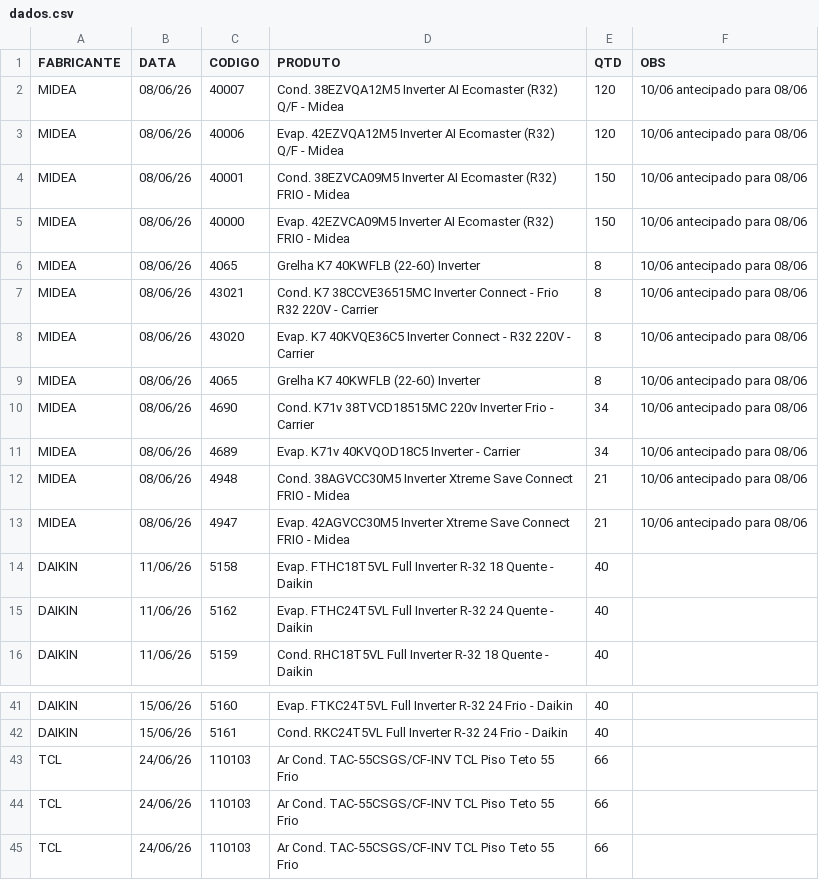
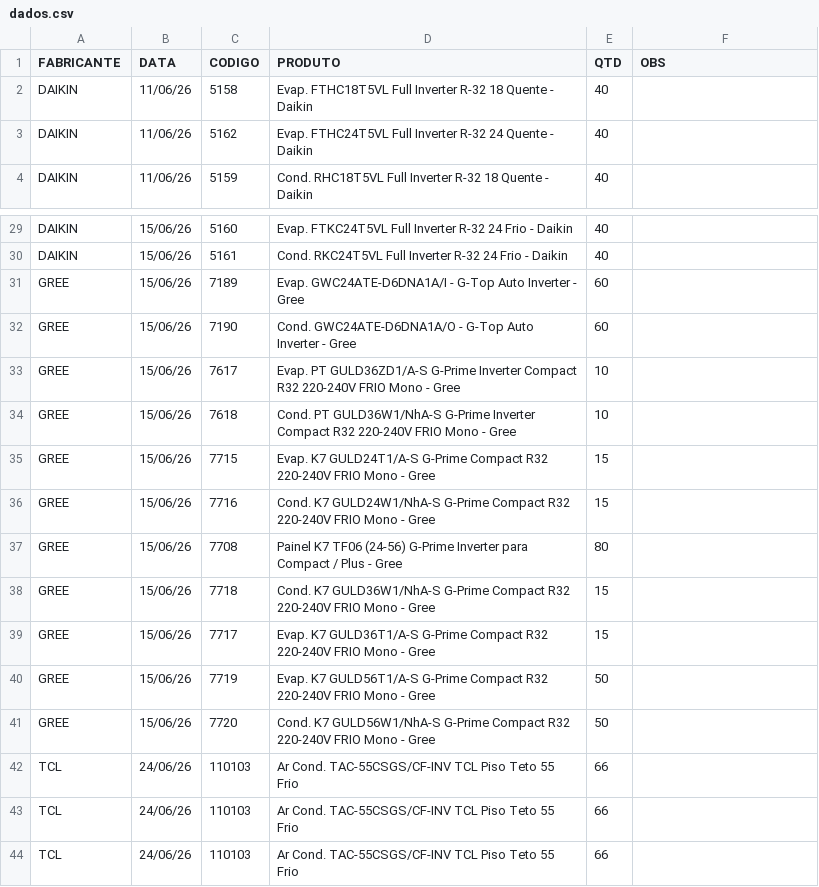
Before and after one commit to discomerciologistica/agendamentos, a CSV file: dados.csv, drawn as a sheet; only a part is shown, gaps mark what is left out.

```diff
--- a/dados.csv
+++ b/dados.csv
@@ -1,14 +1,2 @@
 FABRICANTE,DATA,CODIGO,PRODUTO,QTD,OBS
-MIDEA,08/06/26,40007,Cond. 38EZVQA12M5 Inverter AI Ecomaster (R32) Q/F - Midea,120,10/06 antecipado para 08/06
-MIDEA,08/06/26,40006,Evap. 42EZVQA12M5 Inverter AI Ecomaster (R32) Q/F - Midea,120,10/06 antecipado para 08/06
-MIDEA,08/06/26,40001,Cond. 38EZVCA09M5 Inverter AI Ecomaster (R32) FRIO - Midea,150,10/06 antecipado para 08/06
-MIDEA,08/06/26,40000,Evap. 42EZVCA09M5 Inverter AI Ecomaster (R32) FRIO - Midea,150,10/06 antecipado para 08/06
-MIDEA,08/06/26,4065,Grelha K7 40KWFLB (22-60) Inverter ,8,10/06 antecipado para 08/06
-MIDEA,08/06/26,43021,Cond. K7 38CCVE36515MC Inverter Connect - Frio R32 220V - Carrier,8,10/06 antecipado para 08/06
-MIDEA,08/06/26,43020,Evap. K7 40KVQE36C5 Inverter Connect  - R32 220V - Carrier,8,10/06 antecipado para 08/06
-MIDEA,08/06/26,4065,Grelha K7 40KWFLB (22-60) Inverter ,8,10/06 antecipado para 08/06
-MIDEA,08/06/26,4690,Cond. K71v 38TVCD18515MC 220v Inverter Frio - Carrier,34,10/06 antecipado para 08/06
-MIDEA,08/06/26,4689,Evap. K71v 40KVQOD18C5 Inverter - Carrier,34,10/06 antecipado para 08/06
-MIDEA,08/06/26,4948,Cond. 38AGVCC30M5 Inverter Xtreme Save Connect FRIO - Midea,21,10/06 antecipado para 08/06
-MIDEA,08/06/26,4947,Evap. 42AGVCC30M5 Inverter Xtreme Save Connect FRIO - Midea,21,10/06 antecipado para 08/06
 DAIKIN,11/06/26,5158,Evap. FTHC18T5VL Full Inverter R-32  18 Quente - Daikin,40,
@@ -42,2 +30,13 @@ DAIKIN,15/06/26,5160,Evap. FTKC24T5VL Full Inverter R-32  24 Frio - Daikin,40,
 DAIKIN,15/06/26,5161,Cond. RKC24T5VL Full Inverter R-32  24 Frio - Daikin,40,
+GREE,15/06/26,7189,Evap. GWC24ATE-D6DNA1A/I - G-Top Auto Inverter - Gree,60,
+GREE,15/06/26,7190,Cond. GWC24ATE-D6DNA1A/O - G-Top Auto Inverter - Gree,60,
+GREE,15/06/26,7617,Evap. PT GULD36ZD1/A-S G-Prime Inverter Compact R32 220-240V FRIO Mono - Gree,10,
+GREE,15/06/26,7618,Cond. PT GULD36W1/NhA-S G-Prime Inverter Compact R32 220-240V FRIO Mono - Gree,10,
+GREE,15/06/26,7715,Evap. K7 GULD24T1/A-S G-Prime Compact R32 220-240V FRIO Mono - Gree,15,
+GREE,15/06/26,7716,Cond. K7 GULD24W1/NhA-S G-Prime Compact R32 220-240V FRIO Mono - Gree,15,
+GREE,15/06/26,7708,Painel K7 TF06 (24-56) G-Prime Inverter para Compact / Plus - Gree,80,
+GREE,15/06/26,7718,Cond. K7 GULD36W1/NhA-S G-Prime Compact R32 220-240V FRIO Mono - Gree,15,
+GREE,15/06/26,7717,Evap. K7 GULD36T1/A-S G-Prime Compact R32 220-240V FRIO Mono - Gree,15,
+GREE,15/06/26,7719,Evap. K7 GULD56T1/A-S G-Prime Compact R32 220-240V FRIO Mono - Gree,50,
+GREE,15/06/26,7720,Cond. K7 GULD56W1/NhA-S G-Prime Compact R32 220-240V FRIO Mono - Gree,50,
 TCL,24/06/26,110103,Ar Cond. TAC-55CSGS/CF-INV TCL Piso Teto  55 Frio,66,
```
Also changed, not shown: nfsfaturadassemagendamento.csv, 1 other file.
